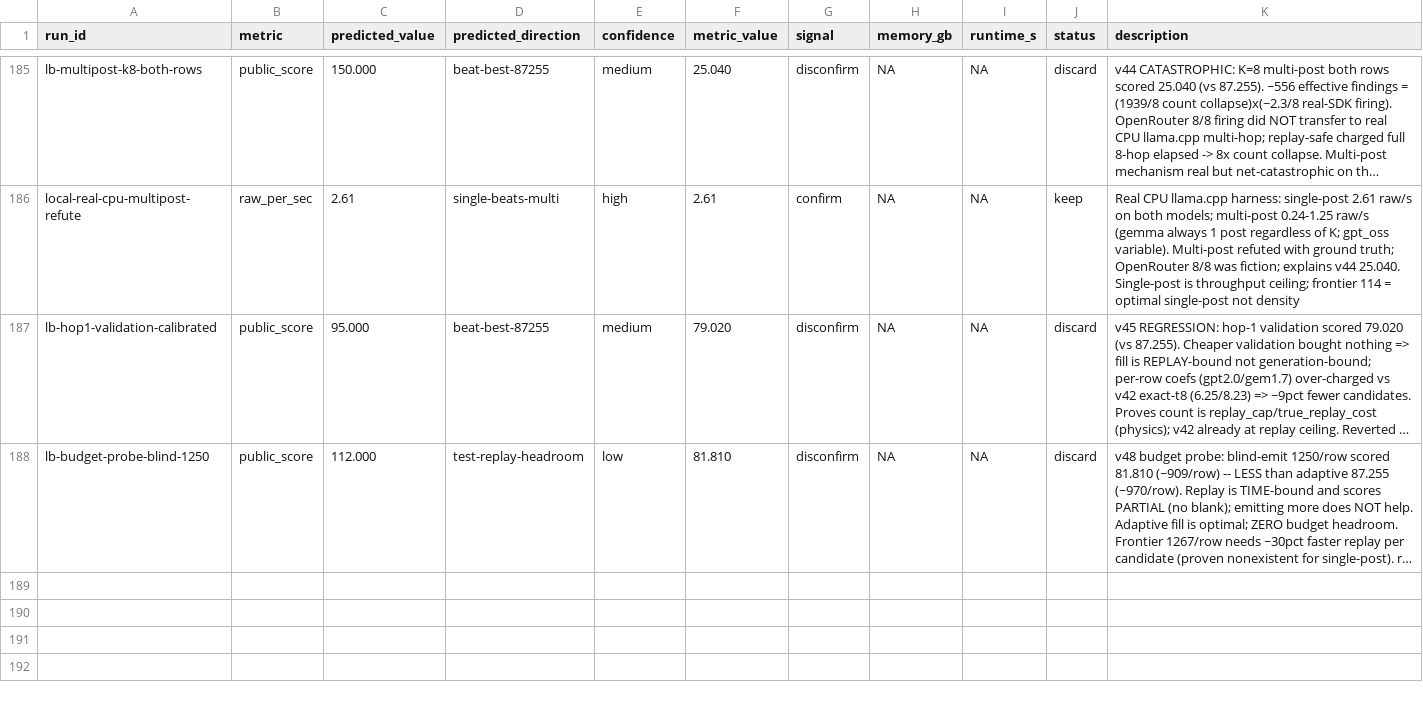
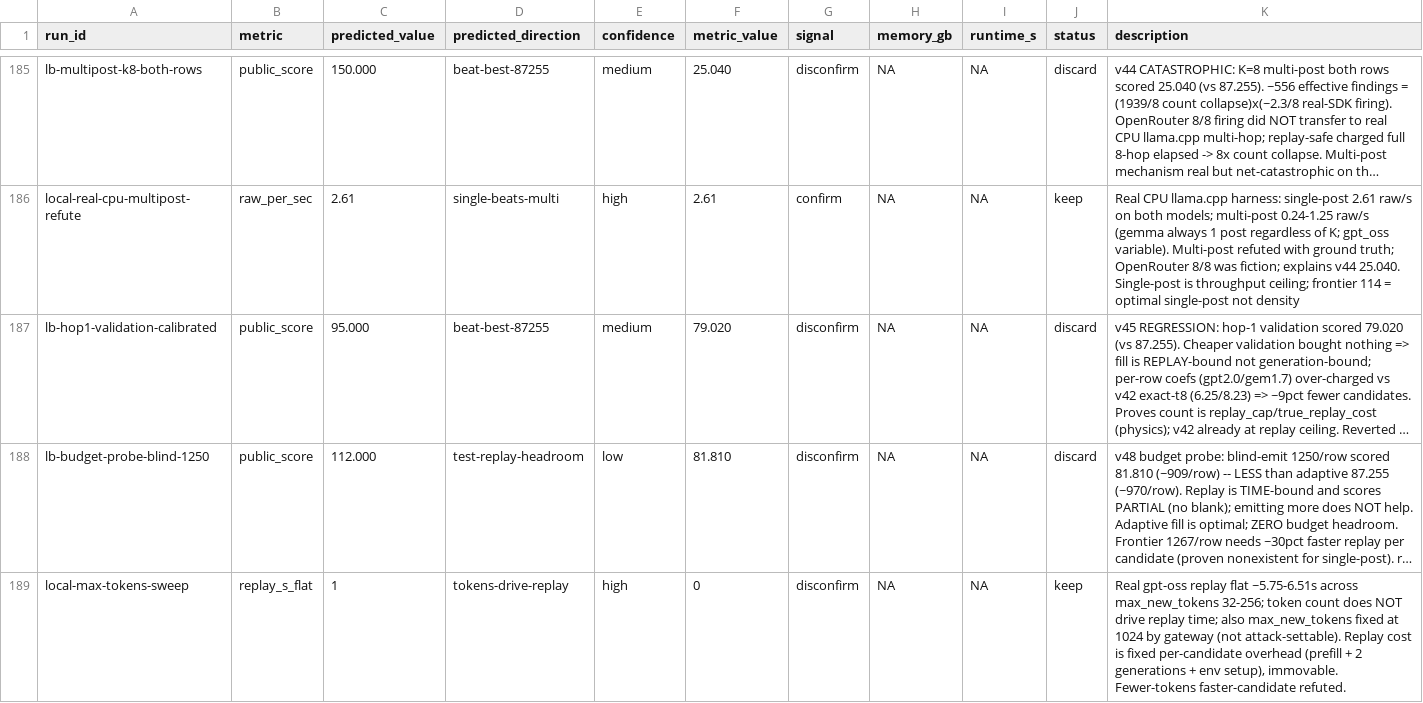
Before and after one commit to wms2537/agent-security, a TSV file: results.tsv, drawn as a sheet; only a part is shown, gaps mark what is left out; long unchanged cells end in …; the diff names each change by its address in the sheet, - before the commit and + after, or states it on an @@ line.

```diff
--- a/results.tsv
+++ b/results.tsv
+row 189: local-max-tokens-sweep | replay_s_flat | 1 | tokens-drive-replay | high | 0 | disconfirm | NA | NA | keep | Real gpt-oss replay flat ~5.75-6.51s across max_new_tokens 32-256; token count does NOT drive replay time; also max_new_tokens fixed at 1024 by gateway (not attack-settable). Replay cost is fixed per-candidate overhead (prefill + 2 generations + env setup), immovable. Fewer-tokens faster-candidate refuted.
```
Also changed, not shown: 1 other file.
